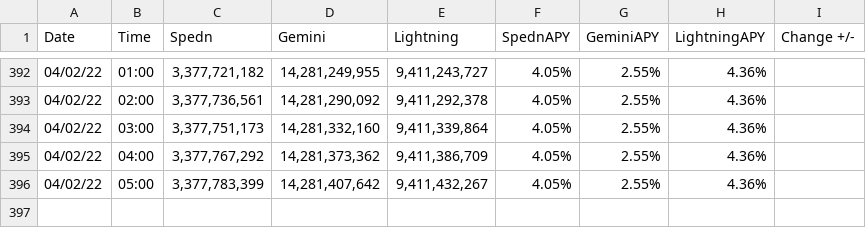
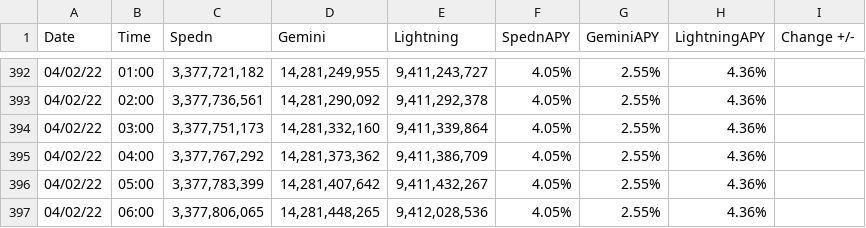
Before and after one commit to alexbodian/FlexaDumpedStats, a CSV file: capacityStats.csv, drawn as a sheet; only a part is shown, gaps mark what is left out; the diff names each change by its address in the sheet, - before the commit and + after, or states it on an @@ line.

Commit message:
updated csv

```diff
--- a/capacityStats.csv
+++ b/capacityStats.csv
+row 397: 04/02/22 | 06:00 | 3,377,806,065 | 14,281,448,265 | 9,412,028,536 | 4.05% | 2.55% | 4.36%
```
